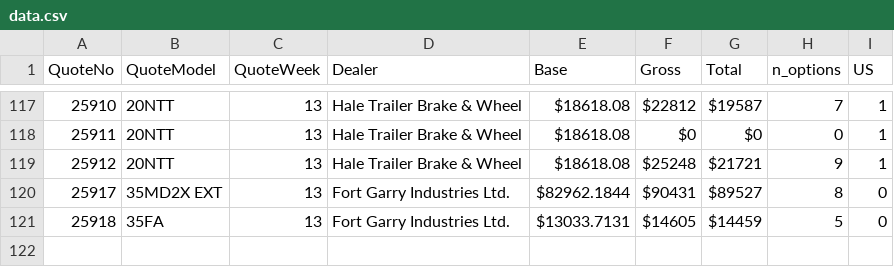
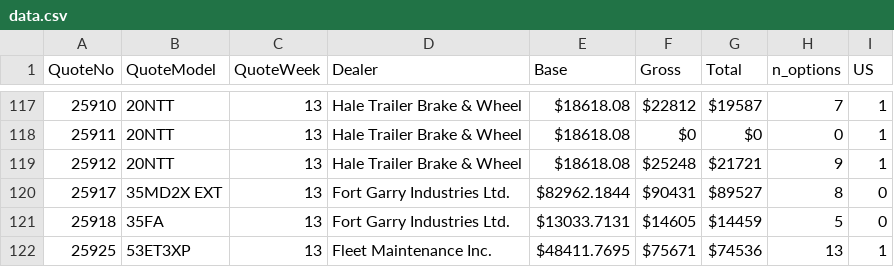
Before and after one commit to abriggs914/BWS, a CSV file: QuoteHistory/data.csv, drawn as a sheet; only a part is shown, gaps mark what is left out.

```diff
--- a/QuoteHistory/data.csv
+++ b/QuoteHistory/data.csv
@@ -121 +121,2 @@ QuoteNo, QuoteModel, QuoteWeek, Dealer, Base, Gross, Total, n_options, US
 25918, 35FA, 13, Fort Garry Industries Ltd., $13033.7131, $14605, $14459, 5, 0
+25925, 53ET3XP, 13, Fleet Maintenance Inc., $48411.7695, $75671, $74536, 13, 1
```
Also changed, not shown: 3 other files.
